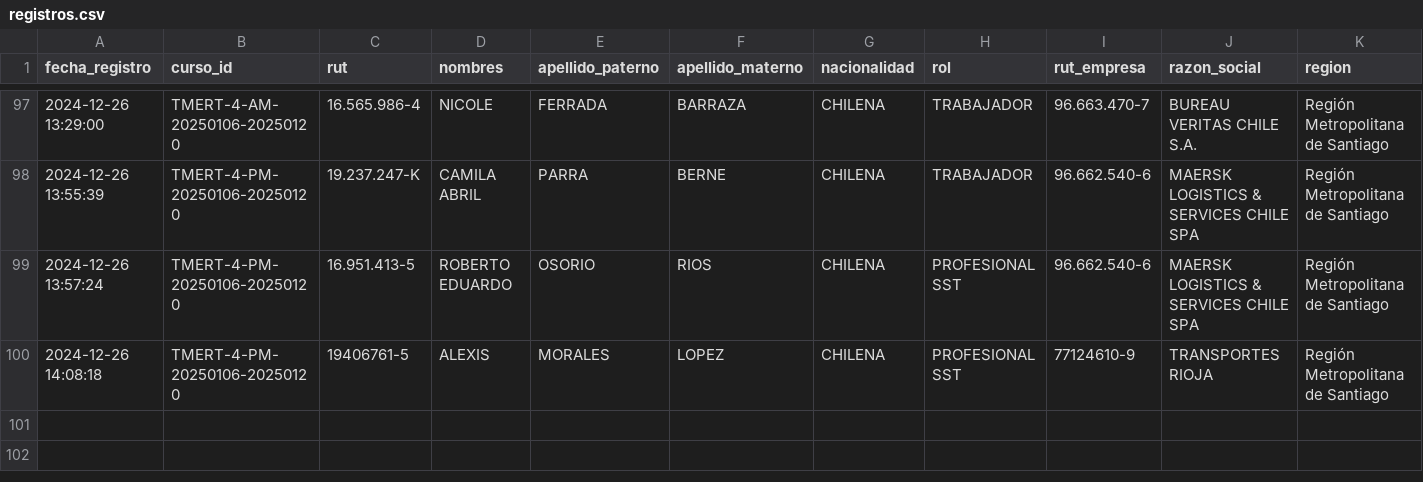
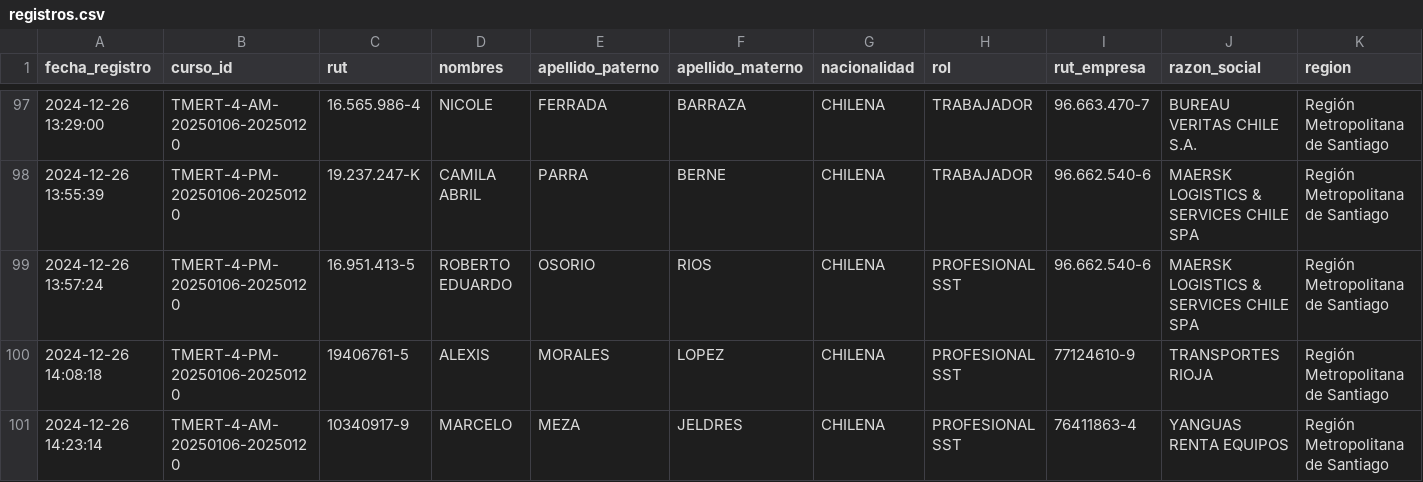
Before and after one commit to DVicenteC/InscripcionCursoTMERT, a CSV file: data/registros.csv, drawn as a sheet; only a part is shown, gaps mark what is left out; rows hold the shown columns only; the diff names each change by its address in the sheet, - before the commit and + after, or states it on an @@ line.

Commit message:
Nuevo registro 2024-12-26 14:23:14.990906

```diff
--- a/data/registros.csv
+++ b/data/registros.csv
+row 101: 2024-12-26 14:23:14 | TMERT-4-AM-20250106-20250120 | 10340917-9 | MARCELO | MEZA | JELDRES | CHILENA | PROFESIONAL SST | 76411863-4 | YANGUAS RENTA EQUIPOS | Región Metropolitana de Santiago
```
